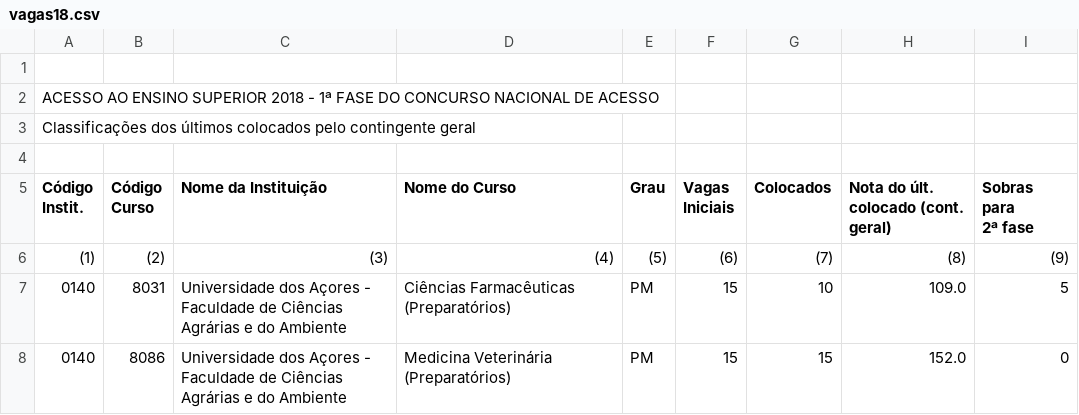
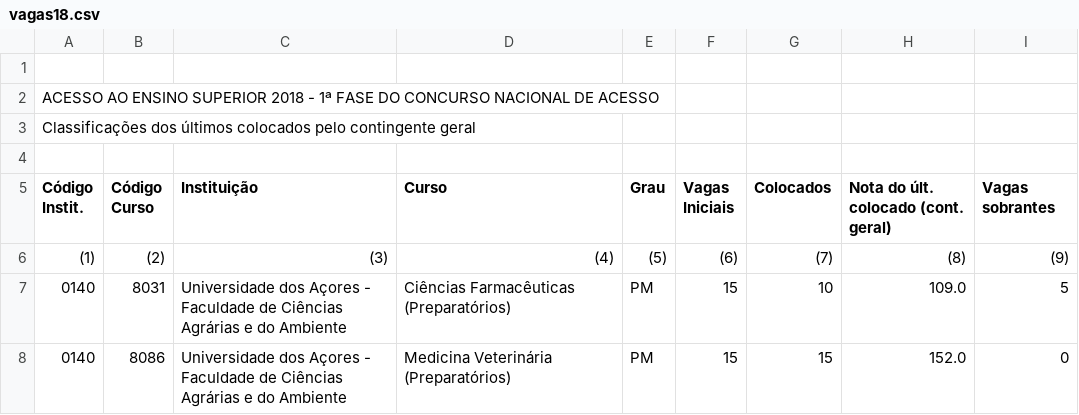
Before and after one commit to 54605/ISEGGSI54605, a CSV file: vagas18.csv, drawn as a sheet; only a part is shown.

Commit message:
Update vagas18.csv

```diff
--- a/vagas18.csv
+++ b/vagas18.csv
@@ -4,4 +4,3 @@ Classificações dos últimos colocados pelo contingente geral,,,,,,,,
 ,,,,,,,,
-Código Instit.,Código Curso,Nome da Instituição,Nome do Curso,Grau,Vagas Iniciais,Colocados ,Nota do últ. colocado (cont. geral),"Sobras para
-2ª fase"
+Código Instit.,Código Curso,Instituição,Curso,Grau,Vagas Iniciais,Colocados,Nota do últ. colocado (cont. geral),Vagas sobrantes
 (1),(2),(3),(4),(5),(6),(7),(8),(9)
```
